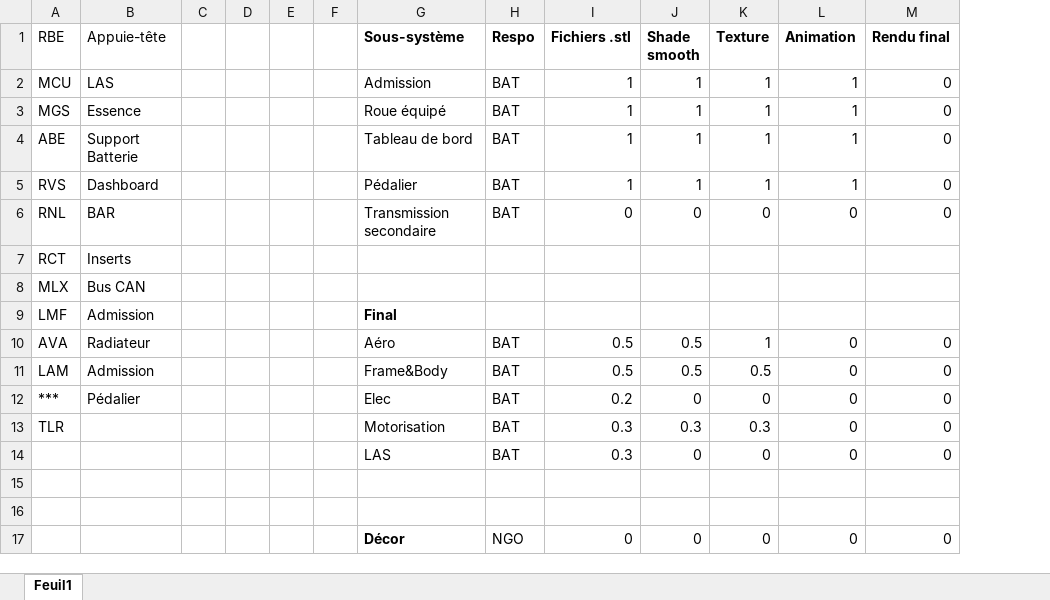
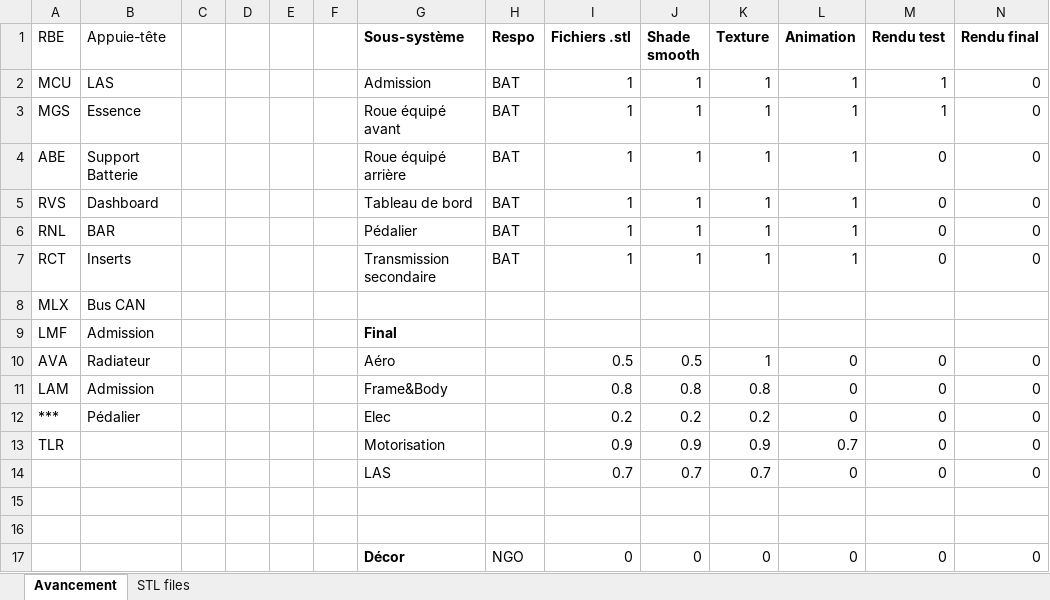
Before and after one commit to EOSCogniton/Vid_Integration_2020, an Excel workbook: Avancement.xlsx, sheet Avancement, drawn as a sheet; values as stored, in another font and other column widths than the file's, no borders; conditional formats not drawn; removed rows and columns are numbered as before the commit, all else as after; the diff names each change by its address in the sheet, - before the commit and + after, or states it on an @@ line.

Commit message:
Avancement

```diff
--- a/Avancement.xlsx (sheet Avancement)
+++ b/Avancement.xlsx (sheet Avancement)
-sheet tab: Feuil1
+sheet tab: Avancement
+sheet tab: STL files
+column M (Rendu test), rows 2-13: 1 | 1 | 0 | 0 | 0 | 0 |  |  | 0 | 0 | 0 | 0; row 17: 0
-G3 (Sous-système): Roue équipé
+G3 (Sous-système): Roue équipé avant
-G4 (Sous-système): Tableau de bord
+G4 (Sous-système): Roue équipé arrière
-G5 (Sous-système): Pédalier
+G5 (Sous-système): Tableau de bord
-G6 (Sous-système): Transmission secondaire
+G6 (Sous-système): Pédalier
-I6 (Fichiers .stl): 0
+I6 (Fichiers .stl): 1
-J6 (Shade smooth): 0
+J6 (Shade smooth): 1
-K6 (Texture): 0
+K6 (Texture): 1
-L6 (Animation): 0
+L6 (Animation): 1
-G7 (Sous-système): (empty)
+G7 (Sous-système): Transmission secondaire
-H7 (Respo): (empty)
+H7 (Respo): BAT
-I7 (Fichiers .stl): (empty)
+I7 (Fichiers .stl): 1
-J7 (Shade smooth): (empty)
+J7 (Shade smooth): 1
-K7 (Texture): (empty)
+K7 (Texture): 1
-L7 (Animation): (empty)
+L7 (Animation): 1
-N7 (Rendu final): (empty)
+N7 (Rendu final): 0
-H10:H13 (Respo): BAT
+H10:H13 (Respo): (empty)
-I11 (Fichiers .stl): 0.5
+I11 (Fichiers .stl): 0.8
-J11 (Shade smooth): 0.5
+J11 (Shade smooth): 0.8
-K11 (Texture): 0.5
+K11 (Texture): 0.8
-J12 (Shade smooth): 0
+J12 (Shade smooth): 0.2
-K12 (Texture): 0
+K12 (Texture): 0.2
-I13 (Fichiers .stl): 0.3
+I13 (Fichiers .stl): 0.9
-J13 (Shade smooth): 0.3
+J13 (Shade smooth): 0.9
-K13 (Texture): 0.3
+K13 (Texture): 0.9
-L13 (Animation): 0
+L13 (Animation): 0.7
-row 14:  |  |  |  |  |  | LAS | BAT | 0.3 | 0 | 0 | 0 | 0
+row 14:  |  |  |  |  |  | LAS |  | 0.7 | 0.7 | 0.7 | 0 | 0 | 0
```
